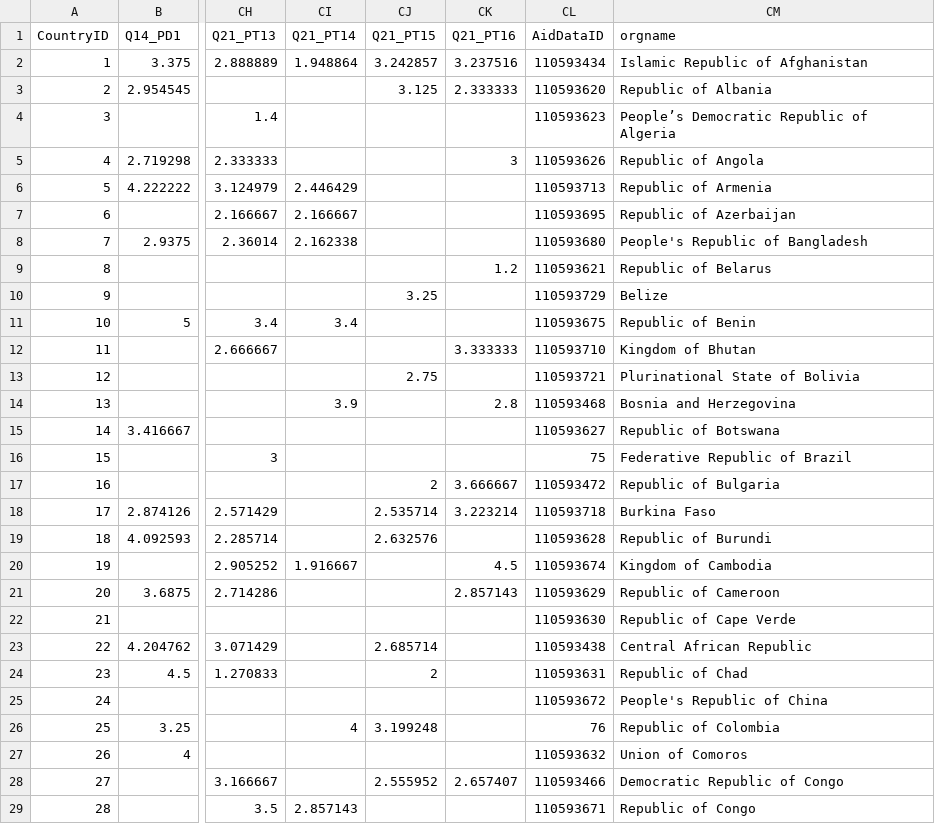
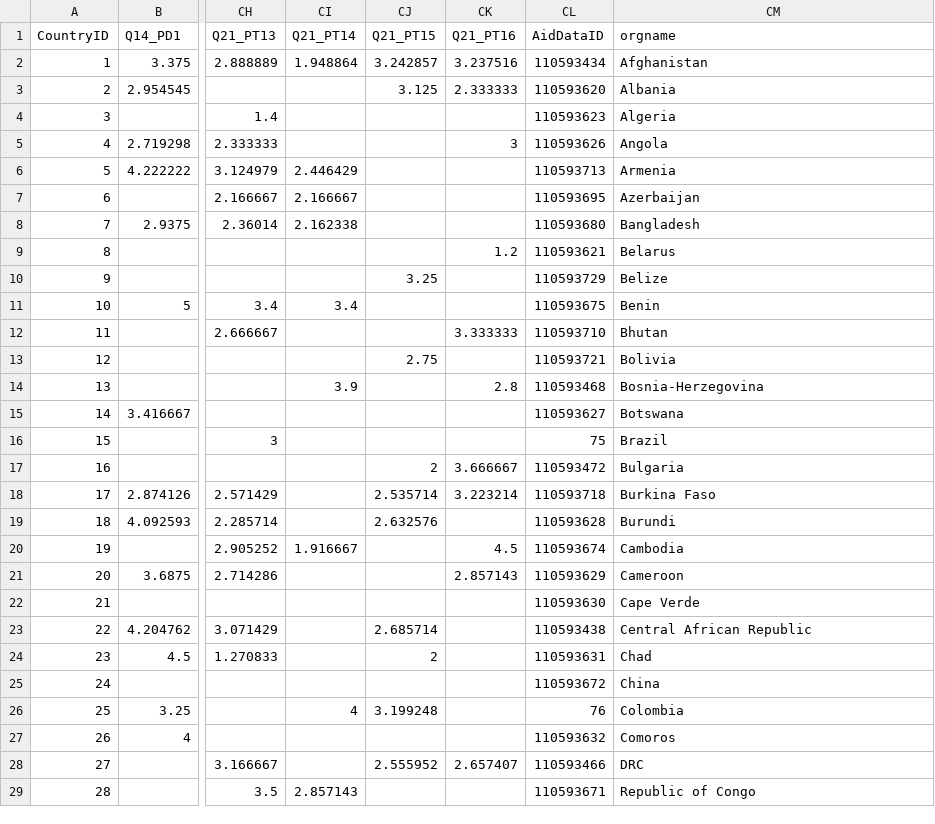
Before and after one commit to wingmanzz/recipient_profile_generator, a CSV file: data/DP_Profiles_Raw_Data_CNTR_DATA_TEAM.csv, drawn as a sheet; only a part is shown, gaps mark what is left out; the diff covers the shown part only; the diff names each change by its address in the sheet, - before the commit and + after, or states it on an @@ line.

```diff
--- a/data/DP_Profiles_Raw_Data_CNTR_DATA_TEAM.csv
+++ b/data/DP_Profiles_Raw_Data_CNTR_DATA_TEAM.csv
-CM2 (orgname): Islamic Republic of Afghanistan
+CM2 (orgname): Afghanistan
-CM3 (orgname): Republic of Albania
+CM3 (orgname): Albania
-CM4 (orgname): People’s Democratic Republic of Algeria
+CM4 (orgname): Algeria
-CM5 (orgname): Republic of Angola
+CM5 (orgname): Angola
-CM6 (orgname): Republic of Armenia
+CM6 (orgname): Armenia
-CM7 (orgname): Republic of Azerbaijan
+CM7 (orgname): Azerbaijan
-CM8 (orgname): People's Republic of Bangladesh
+CM8 (orgname): Bangladesh
-CM9 (orgname): Republic of Belarus
+CM9 (orgname): Belarus
-CM11 (orgname): Republic of Benin
+CM11 (orgname): Benin
-CM12 (orgname): Kingdom of Bhutan
+CM12 (orgname): Bhutan
-CM13 (orgname): Plurinational State of Bolivia
+CM13 (orgname): Bolivia
-CM14 (orgname): Bosnia and Herzegovina
+CM14 (orgname): Bosnia-Herzegovina
-CM15 (orgname): Republic of Botswana
+CM15 (orgname): Botswana
-CM16 (orgname): Federative Republic of Brazil
+CM16 (orgname): Brazil
-CM17 (orgname): Republic of Bulgaria
+CM17 (orgname): Bulgaria
-CM19 (orgname): Republic of Burundi
+CM19 (orgname): Burundi
-CM20 (orgname): Kingdom of Cambodia
+CM20 (orgname): Cambodia
-CM21 (orgname): Republic of Cameroon
+CM21 (orgname): Cameroon
-CM22 (orgname): Republic of Cape Verde
+CM22 (orgname): Cape Verde
-CM24 (orgname): Republic of Chad
+CM24 (orgname): Chad
-CM25 (orgname): People's Republic of China
+CM25 (orgname): China
-CM26 (orgname): Republic of Colombia
+CM26 (orgname): Colombia
-CM27 (orgname): Union of Comoros
+CM27 (orgname): Comoros
-CM28 (orgname): Democratic Republic of Congo
+CM28 (orgname): DRC
```
Also changed, not shown: 3 edited cells elsewhere in this file, data/donor_org.csv, 5 other files.
